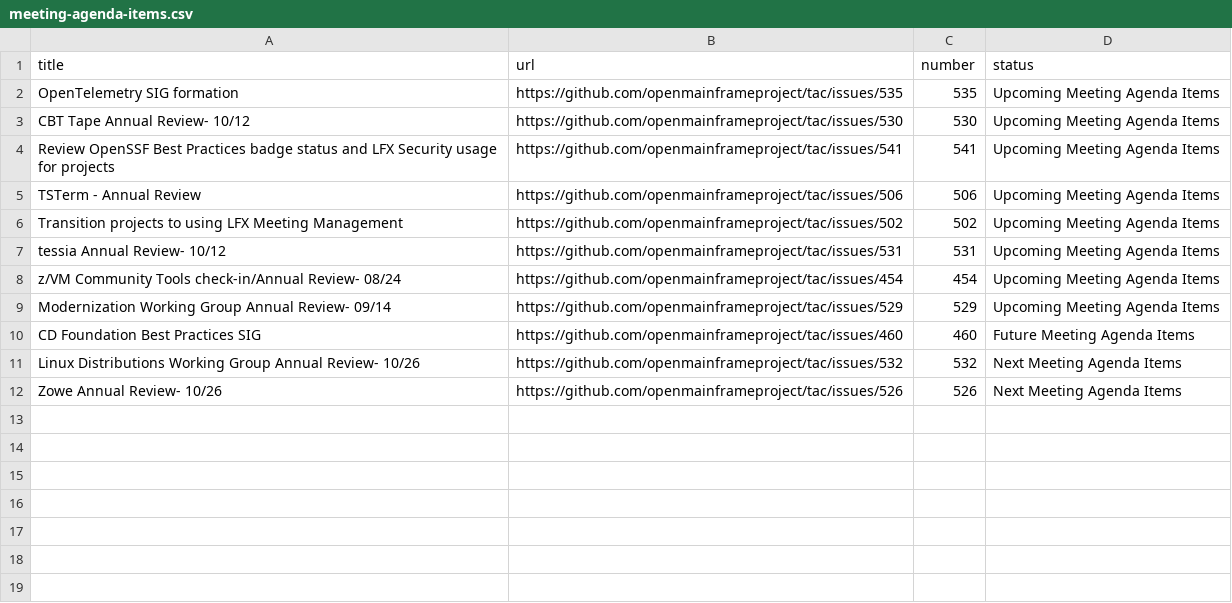
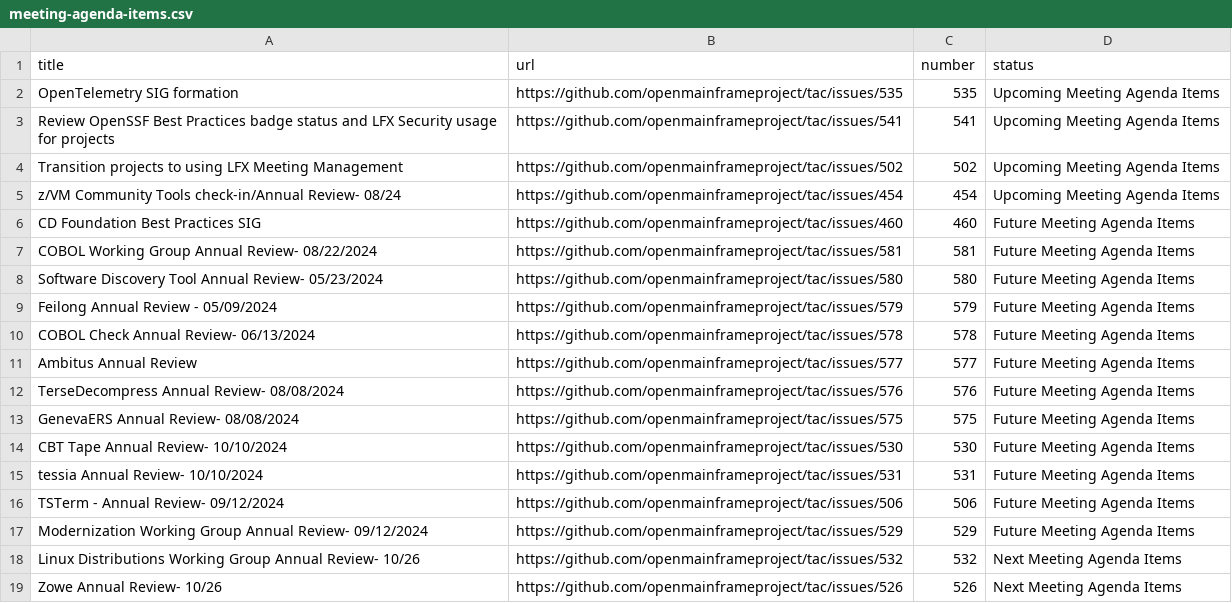
Before and after one commit to openmainframeproject/tac, a CSV file: _data/meeting-agenda-items.csv, drawn as a sheet; removed rows and columns are numbered as before the commit, all else as after; the diff names each change by its address in the sheet, - before the commit and + after, or states it on an @@ line.

Commit message:
Update Data Sources
Signed-off-by: GitHub <noreply@github.com>

```diff
--- a/_data/meeting-agenda-items.csv
+++ b/_data/meeting-agenda-items.csv
-row 3: CBT Tape Annual Review- 10/12 | https://github.com/openmainframeproject/tac/issues/530 | 530 | Upcoming Meeting Agenda Items
-row 5: TSTerm - Annual Review | https://github.com/openmainframeproject/tac/issues/506 | 506 | Upcoming Meeting Agenda Items
-row 7: tessia Annual Review- 10/12 | https://github.com/openmainframeproject/tac/issues/531 | 531 | Upcoming Meeting Agenda Items
-row 9: Modernization Working Group Annual Review- 09/14 | https://github.com/openmainframeproject/tac/issues/529 | 529 | Upcoming Meeting Agenda Items
+row 7: COBOL Working Group Annual Review- 08/22/2024 | https://github.com/openmainframeproject/tac/issues/581 | 581 | Future Meeting Agenda Items
+row 8: Software Discovery Tool Annual Review- 05/23/2024 | https://github.com/openmainframeproject/tac/issues/580 | 580 | Future Meeting Agenda Items
+row 9: Feilong Annual Review - 05/09/2024 | https://github.com/openmainframeproject/tac/issues/579 | 579 | Future Meeting Agenda Items
+row 10: COBOL Check Annual Review- 06/13/2024 | https://github.com/openmainframeproject/tac/issues/578 | 578 | Future Meeting Agenda Items
+row 11: Ambitus Annual Review | https://github.com/openmainframeproject/tac/issues/577 | 577 | Future Meeting Agenda Items
+row 12: TerseDecompress Annual Review- 08/08/2024 | https://github.com/openmainframeproject/tac/issues/576 | 576 | Future Meeting Agenda Items
+row 13: GenevaERS Annual Review- 08/08/2024 | https://github.com/openmainframeproject/tac/issues/575 | 575 | Future Meeting Agenda Items
+row 14: CBT Tape Annual Review- 10/10/2024 | https://github.com/openmainframeproject/tac/issues/530 | 530 | Future Meeting Agenda Items
+row 15: tessia Annual Review- 10/10/2024 | https://github.com/openmainframeproject/tac/issues/531 | 531 | Future Meeting Agenda Items
+row 16: TSTerm - Annual Review- 09/12/2024 | https://github.com/openmainframeproject/tac/issues/506 | 506 | Future Meeting Agenda Items
+row 17: Modernization Working Group Annual Review- 09/12/2024 | https://github.com/openmainframeproject/tac/issues/529 | 529 | Future Meeting Agenda Items
```
Also changed, not shown: _data/projects.csv, _data/tacmembers.csv.
